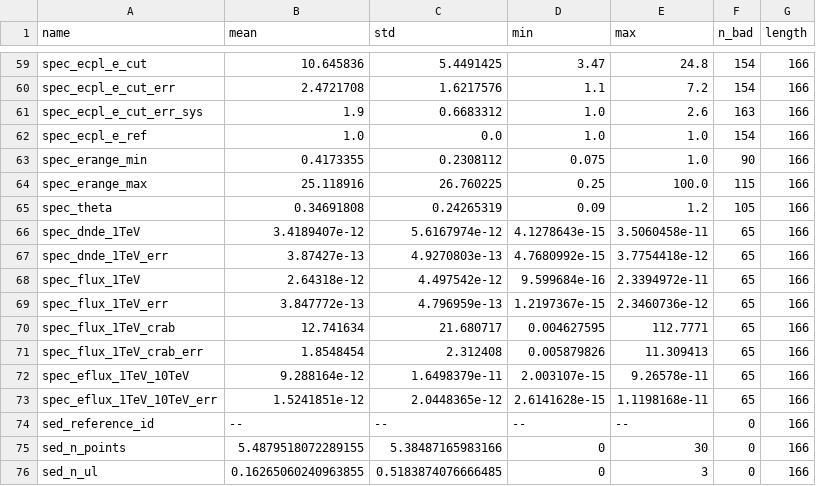
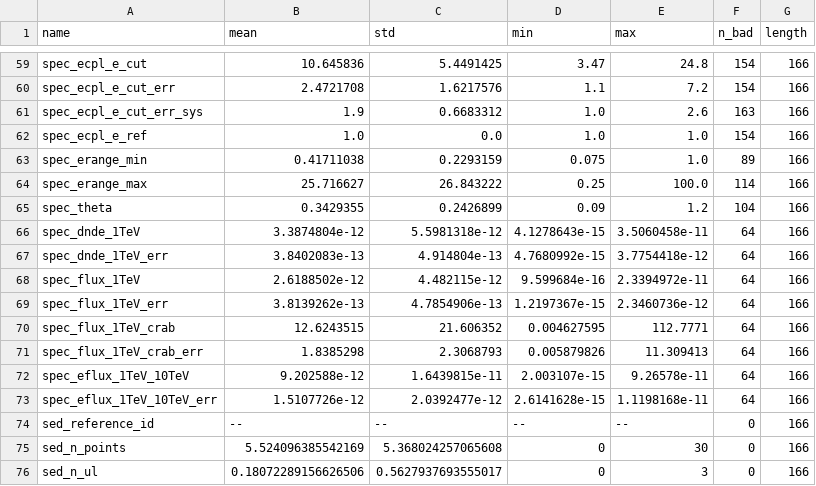
Before and after one commit to cdeil/gamma-cat-status, a CSV file: cat_table_summary.csv, drawn as a sheet; only a part is shown, gaps mark what is left out; the diff covers the shown part only.

```diff
--- a/cat_table_summary.csv
+++ b/cat_table_summary.csv
@@ -62,15 +62,15 @@ spec_ecpl_e_cut_err_sys,1.9,0.6683312,1.0,2.6,163,166
 spec_ecpl_e_ref,1.0,0.0,1.0,1.0,154,166
-spec_erange_min,0.4173355,0.2308112,0.075,1.0,90,166
-spec_erange_max,25.118916,26.760225,0.25,100.0,115,166
-spec_theta,0.34691808,0.24265319,0.09,1.2,105,166
-spec_dnde_1TeV,3.4189407e-12,5.6167974e-12,4.1278643e-15,3.5060458e-11,65,166
-spec_dnde_1TeV_err,3.87427e-13,4.9270803e-13,4.7680992e-15,3.7754418e-12,65,166
-spec_flux_1TeV,2.64318e-12,4.497542e-12,9.599684e-16,2.3394972e-11,65,166
-spec_flux_1TeV_err,3.847772e-13,4.796959e-13,1.2197367e-15,2.3460736e-12,65,166
-spec_flux_1TeV_crab,12.741634,21.680717,0.004627595,112.7771,65,166
-spec_flux_1TeV_crab_err,1.8548454,2.312408,0.005879826,11.309413,65,166
-spec_eflux_1TeV_10TeV,9.288164e-12,1.6498379e-11,2.003107e-15,9.26578e-11,65,166
-spec_eflux_1TeV_10TeV_err,1.5241851e-12,2.0448365e-12,2.6141628e-15,1.1198168e-11,65,166
+spec_erange_min,0.41711038,0.2293159,0.075,1.0,89,166
+spec_erange_max,25.716627,26.843222,0.25,100.0,114,166
+spec_theta,0.3429355,0.2426899,0.09,1.2,104,166
+spec_dnde_1TeV,3.3874804e-12,5.5981318e-12,4.1278643e-15,3.5060458e-11,64,166
+spec_dnde_1TeV_err,3.8402083e-13,4.914804e-13,4.7680992e-15,3.7754418e-12,64,166
+spec_flux_1TeV,2.6188502e-12,4.482115e-12,9.599684e-16,2.3394972e-11,64,166
+spec_flux_1TeV_err,3.8139262e-13,4.7854906e-13,1.2197367e-15,2.3460736e-12,64,166
+spec_flux_1TeV_crab,12.6243515,21.606352,0.004627595,112.7771,64,166
+spec_flux_1TeV_crab_err,1.8385298,2.3068793,0.005879826,11.309413,64,166
+spec_eflux_1TeV_10TeV,9.202588e-12,1.6439815e-11,2.003107e-15,9.26578e-11,64,166
+spec_eflux_1TeV_10TeV_err,1.5107726e-12,2.0392477e-12,2.6141628e-15,1.1198168e-11,64,166
 sed_reference_id,--,--,--,--,0,166
-sed_n_points,5.4879518072289155,5.38487165983166,0,30,0,166
-sed_n_ul,0.16265060240963855,0.5183874076666485,0,3,0,166
+sed_n_points,5.524096385542169,5.368024257065608,0,30,0,166
+sed_n_ul,0.18072289156626506,0.5627937693555017,0,3,0,166
```
Also changed, not shown: 62 edited cells elsewhere in this file, cat_table_printout.csv, 5 other files.
